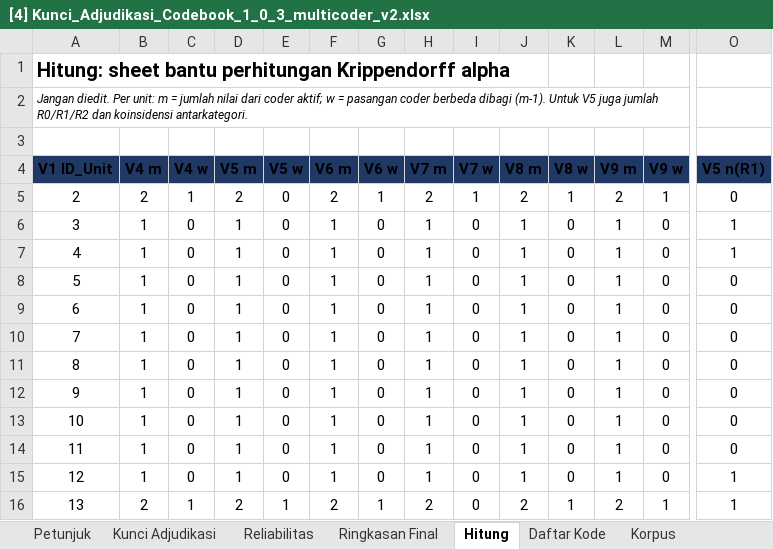
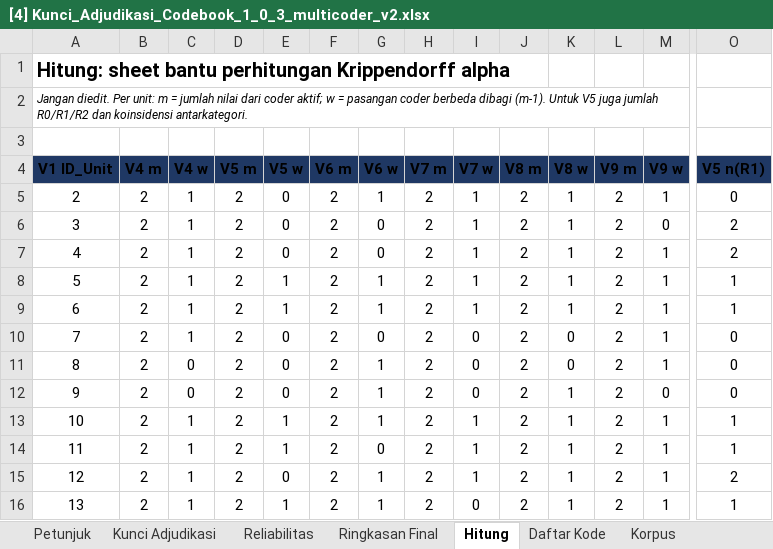
Before and after one commit to ajiww/Prosedur-Penelitian, an Excel workbook: P4 Pengembangan Kebutuhan Perangkat Lunak/A Elisitasi/A4 Coding/[4] Kunci_Adjudikasi_Codebook_1_0_3_multicoder_v2.xlsx, sheet Hitung, drawn as a sheet; only a part is shown, gaps mark what is left out; values as stored, in another font and other column widths than the file's, no borders; the diff covers the shown part only; the diff names each change by its address in the sheet, - before the commit and + after, or states it on an @@ line.

```diff
--- a/P4 Pengembangan Kebutuhan Perangkat Lunak/A Elisitasi/A4 Coding/[4] Kunci_Adjudikasi_Codebook_1_0_3_multicoder_v2.xlsx (sheet Hitung)
+++ b/P4 Pengembangan Kebutuhan Perangkat Lunak/A Elisitasi/A4 Coding/[4] Kunci_Adjudikasi_Codebook_1_0_3_multicoder_v2.xlsx (sheet Hitung)
-B6:B15 (V4 m): 1
+B6:B15 (V4 m): 2
-C6:C10 (V4 w): 0
+C6:C10 (V4 w): 1
-D6:D15 (V5 m): 1
+D6:D15 (V5 m): 2
-F6:F15 (V6 m): 1
+F6:F15 (V6 m): 2
-H6:H15 (V7 m): 1
+H6:H15 (V7 m): 2
-I6:I9 (V7 w): 0
+I6:I9 (V7 w): 1
-J6:J15 (V8 m): 1
+J6:J15 (V8 m): 2
-K6:K9 (V8 w): 0
+K6:K9 (V8 w): 1
-L6:L15 (V9 m): 1
+L6:L15 (V9 m): 2
-O6:O7 (V5 n(R1)): 1
+O6:O7 (V5 n(R1)): 2
-M7:M11 (V9 w): 0
+M7:M11 (V9 w): 1
-E8:E9 (V5 w): 0
+E8:E9 (V5 w): 1
-G8:G9 (V6 w): 0
+G8:G9 (V6 w): 1
-O8:O9 (V5 n(R1)): 0
+O8:O9 (V5 n(R1)): 1
-G11:G13 (V6 w): 0
+G11:G13 (V6 w): 1
-K12:K15 (V8 w): 0
+K12:K15 (V8 w): 1
-C13:C15 (V4 w): 0
+C13:C15 (V4 w): 1
-E13:E14 (V5 w): 0
+E13:E14 (V5 w): 1
-I13:I15 (V7 w): 0
+I13:I15 (V7 w): 1
-M13:M15 (V9 w): 0
+M13:M15 (V9 w): 1
-O13:O14 (V5 n(R1)): 0
+O13:O14 (V5 n(R1)): 1
-G15 (V6 w): 0
+G15 (V6 w): 1
-O15 (V5 n(R1)): 1
+O15 (V5 n(R1)): 2
```
Also changed, not shown: 582 edited cells elsewhere in this sheet, sheet Kunci Adjudikasi, sheet Reliabilitas, sheet Ringkasan Final, formulas that keep their value, 3 other files.
